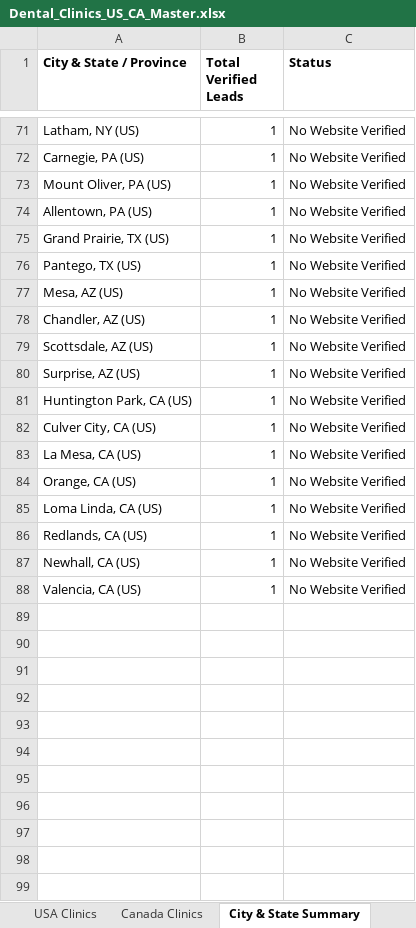
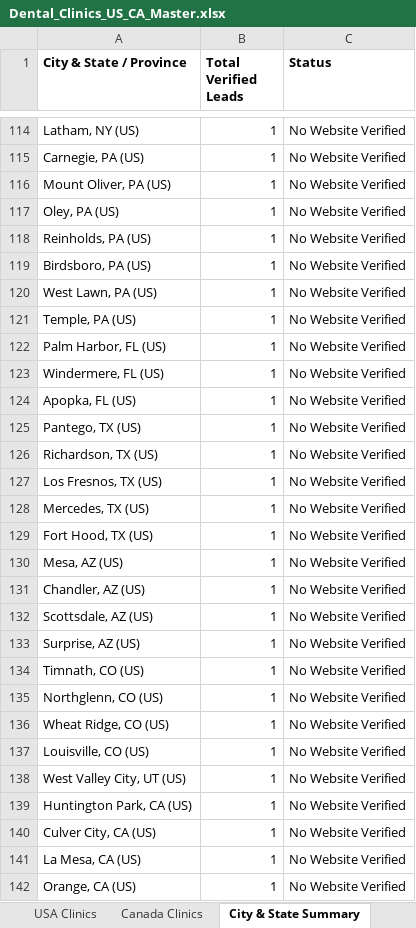
Before and after one commit to Reysajju/test, an Excel workbook: Sajjad data/Dental_Clinics_US_CA_Master.xlsx, sheet City & State Summary, drawn as a sheet; only a part is shown, gaps mark what is left out; the shorter side is filled out with more unchanged rows; values as stored, in another font and other column widths than the file's, no borders; addresses are those after the commit; the diff covers the shown part only; the diff names each change by its address in the sheet, - before the commit and + after, or states it on an @@ line.

```diff
--- a/Sajjad data/Dental_Clinics_US_CA_Master.xlsx (sheet City & State Summary)
+++ b/Sajjad data/Dental_Clinics_US_CA_Master.xlsx (sheet City & State Summary)
+row 117: Oley, PA (US) | 1 | No Website Verified
-A118 (City & State / Province): Allentown, PA (US)
+A118 (City & State / Province): Reinholds, PA (US)
+row 119: Birdsboro, PA (US) | 1 | No Website Verified
+row 120: West Lawn, PA (US) | 1 | No Website Verified
+row 121: Temple, PA (US) | 1 | No Website Verified
+row 122: Palm Harbor, FL (US) | 1 | No Website Verified
-A123 (City & State / Province): Grand Prairie, TX (US)
+A123 (City & State / Province): Windermere, FL (US)
+row 124: Apopka, FL (US) | 1 | No Website Verified
+row 126: Richardson, TX (US) | 1 | No Website Verified
+row 127: Los Fresnos, TX (US) | 1 | No Website Verified
+row 128: Mercedes, TX (US) | 1 | No Website Verified
+row 129: Fort Hood, TX (US) | 1 | No Website Verified
+row 134: Timnath, CO (US) | 1 | No Website Verified
+row 135: Northglenn, CO (US) | 1 | No Website Verified
+row 136: Wheat Ridge, CO (US) | 1 | No Website Verified
+row 137: Louisville, CO (US) | 1 | No Website Verified
+row 138: West Valley City, UT (US) | 1 | No Website Verified
```
Also changed, not shown: 51 added rows, 2 removed rows and 2 edited cells elsewhere in this sheet, sheet All Dental Leads, sheet USA Clinics, Sajjad data/by_country_and_state/USA/AZ.xlsx, Sajjad data/by_country_and_state/USA/CA.xlsx, 18 other files.
